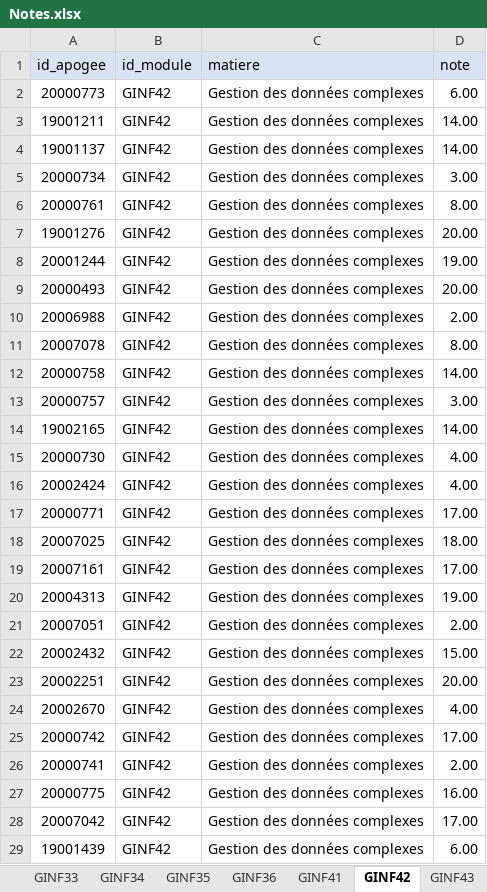
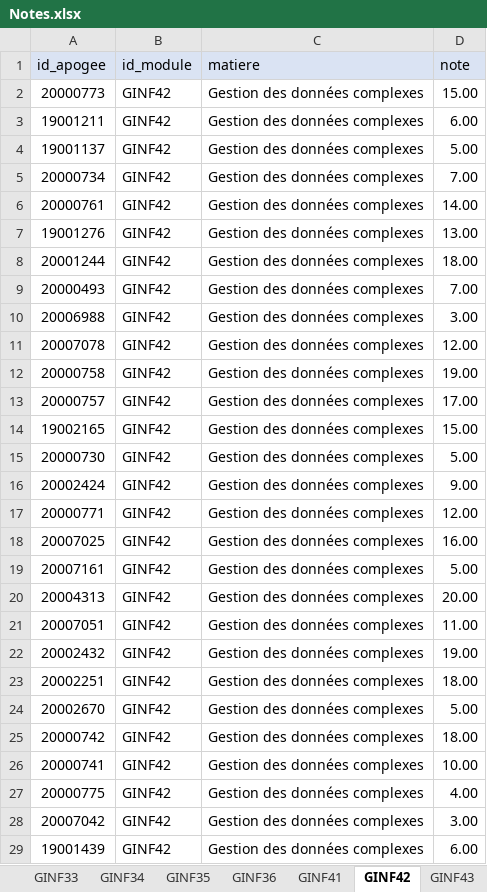
Before and after one commit to AnasChatt22/StudentDocumentGenerator, an Excel workbook: Fichiers Excel/Notes.xlsx, sheet GINF42, drawn as a sheet; only a part is shown; values as stored, in another font and other column widths than the file's, no borders; the diff covers the shown part only; the diff names each change by its address in the sheet, - before the commit and + after, or states it on an @@ line.

```diff
--- a/Fichiers Excel/Notes.xlsx (sheet GINF42)
+++ b/Fichiers Excel/Notes.xlsx (sheet GINF42)
-D2 (note): 6.00
+D2 (note): 15.00
-D3 (note): 14.00
+D3 (note): 6.00
-D4 (note): 14.00
+D4 (note): 5.00
-D5 (note): 3.00
+D5 (note): 7.00
-D6 (note): 8.00
+D6 (note): 14.00
-D7 (note): 20.00
+D7 (note): 13.00
-D8 (note): 19.00
+D8 (note): 18.00
-D9 (note): 20.00
+D9 (note): 7.00
-D10 (note): 2.00
+D10 (note): 3.00
-D11 (note): 8.00
+D11 (note): 12.00
-D12 (note): 14.00
+D12 (note): 19.00
-D13 (note): 3.00
+D13 (note): 17.00
-D14 (note): 14.00
+D14 (note): 15.00
-D15 (note): 4.00
+D15 (note): 5.00
-D16 (note): 4.00
+D16 (note): 9.00
-D17 (note): 17.00
+D17 (note): 12.00
-D18 (note): 18.00
+D18 (note): 16.00
-D19 (note): 17.00
+D19 (note): 5.00
-D20 (note): 19.00
+D20 (note): 20.00
-D21 (note): 2.00
+D21 (note): 11.00
-D22 (note): 15.00
+D22 (note): 19.00
-D23 (note): 20.00
+D23 (note): 18.00
-D24 (note): 4.00
+D24 (note): 5.00
-D25 (note): 17.00
+D25 (note): 18.00
-D26 (note): 2.00
+D26 (note): 10.00
-D27 (note): 16.00
+D27 (note): 4.00
-D28 (note): 17.00
+D28 (note): 3.00
```
Also changed, not shown: 152 edited cells elsewhere in this sheet, sheet GINF34, sheet GINF33, sheet GINF43, sheet GINF46, sheet GINF32, sheet GINF36, 5 more sheets, Fichiers Excel/Etudiants.xlsx, 5 other files.
